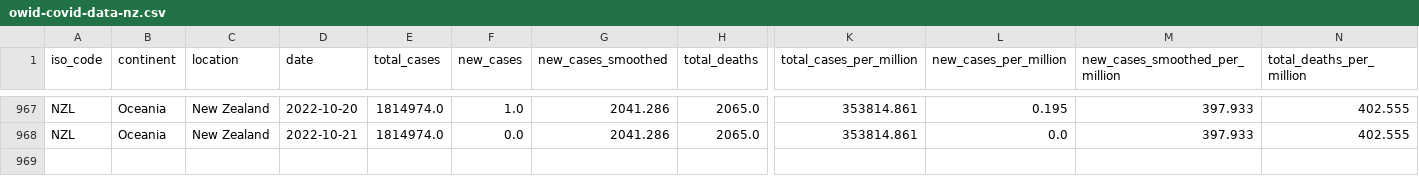
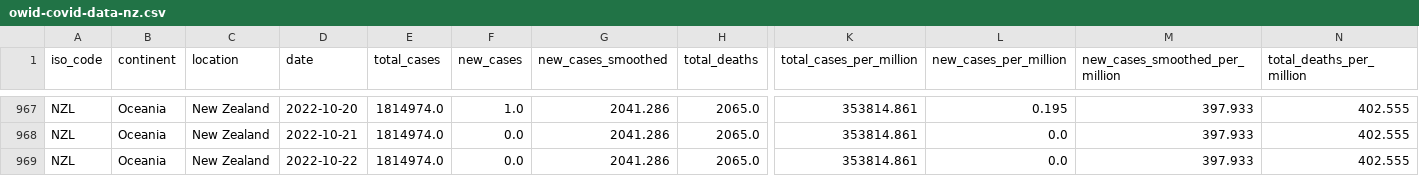
Before and after one commit to Staz/nz-covid19-data, a CSV file: data/owid/owid-covid-data-nz.csv, drawn as a sheet; only a part is shown, gaps mark what is left out; rows hold the shown columns only; the diff names each change by its address in the sheet, - before the commit and + after, or states it on an @@ line.

Commit message:
Flat: latest data (2022-10-24T01:12:03.998Z) {   "date": "2022-10-24T01:12:03.998Z",   "files": [     {       "name": "data/owid/owid-covid-data-nz.csv",       "deltaBytes": 222,       "source": "https://covid.ourworldindata.org/data/owid-covid-data.csv"     }   ] }

```diff
--- a/data/owid/owid-covid-data-nz.csv
+++ b/data/owid/owid-covid-data-nz.csv
+row 969: NZL | Oceania | New Zealand | 2022-10-22 | 1814974.0 | 0.0 | 2041.286 | 2065.0 | 353814.861 | 0.0 | 397.933 | 402.555
```
